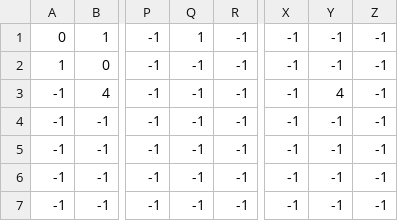
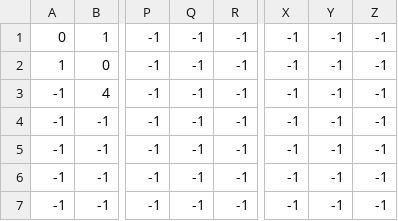
Before and after one commit to sondhg/agv-fullstack, a CSV file: sample-data/new-map-conn-and-dist.csv, drawn as a sheet; only a part is shown, gaps mark what is left out; the diff names each change by its address in the sheet, - before the commit and + after, or states it on an @@ line.

Commit message:
feat: update sample CSV files for map connections and directions; remove obsolete testOrders.csv

```diff
--- a/sample-data/new-map-conn-and-dist.csv
+++ b/sample-data/new-map-conn-and-dist.csv
-Q1: 1
+Q1: -1
-Y3: 4
+Y3: -1
```
Also changed, not shown: sample-data/new-map-dir.csv, 1 other file.
